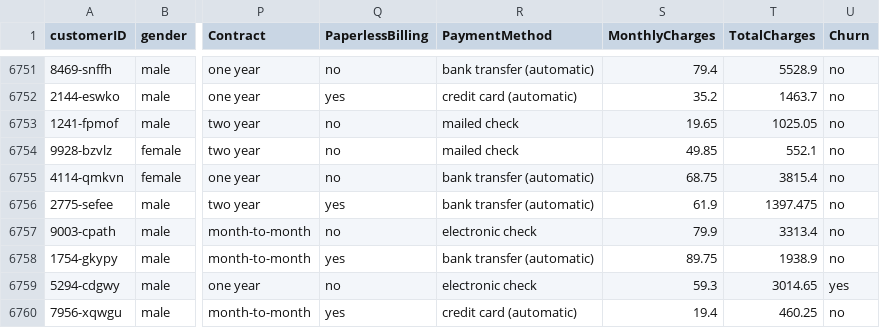
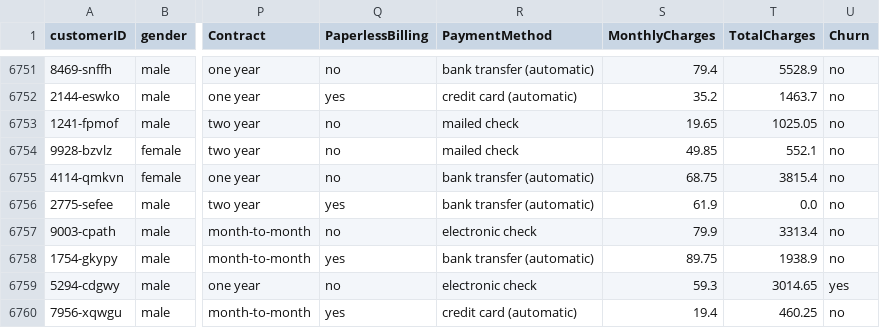
Before and after one commit to DorotheeCatry/DeepLearning-Project, a CSV file: data/cleaned_data.csv, drawn as a sheet; only a part is shown, gaps mark what is left out; the diff covers the shown part only; the diff names each change by its address in the sheet, - before the commit and + after, or states it on an @@ line.

```diff
--- a/data/cleaned_data.csv
+++ b/data/cleaned_data.csv
-T6756 (TotalCharges): 1397.475
+T6756 (TotalCharges): 0.0
```
Also changed, not shown: 10 edited cells elsewhere in this file, 10 other files.
